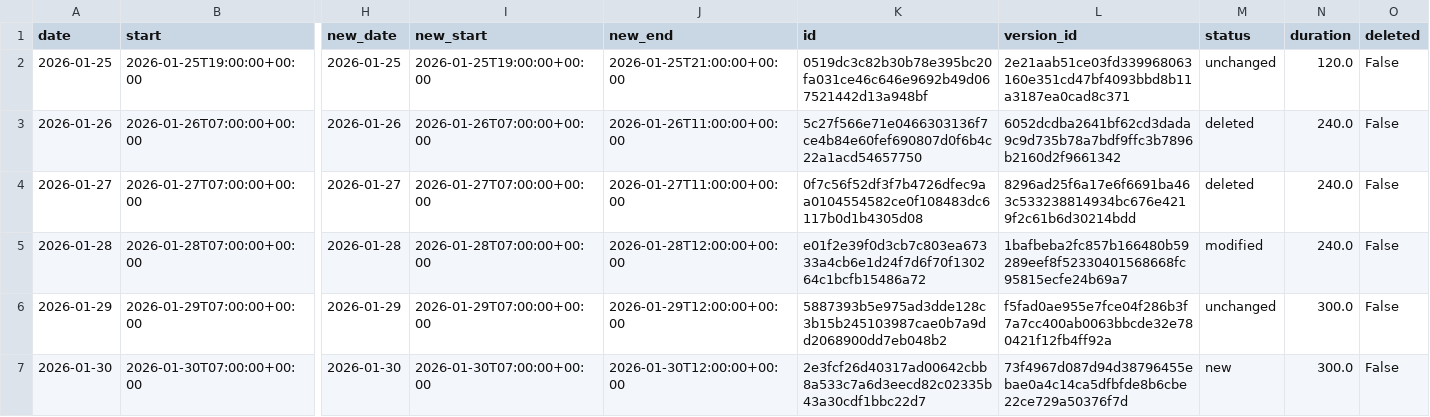
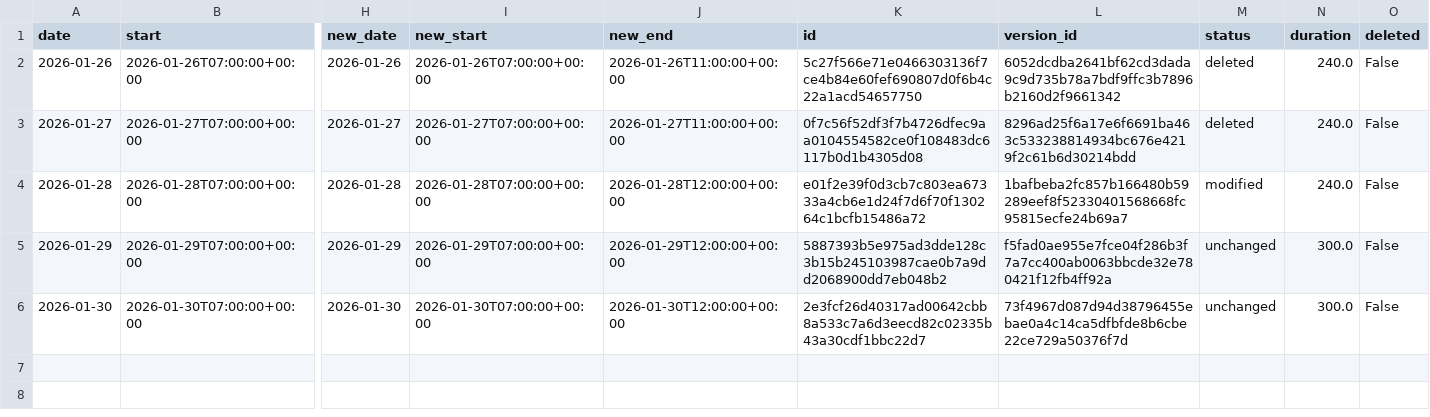
Before and after one commit to hajkuron/notion-githubchart, a CSV file: data/prepared_data_for_supabase.csv, drawn as a sheet; only a part is shown, gaps mark what is left out; removed rows and columns are numbered as before the commit, all else as after; rows hold the shown columns only; the diff names each change by its address in the sheet, - before the commit and + after, or states it on an @@ line.

```diff
--- a/data/prepared_data_for_supabase.csv
+++ b/data/prepared_data_for_supabase.csv
-row 2: 2026-01-25 | 2026-01-25T19:00:00+00:00 | 2026-01-25 | 2026-01-25T19:00:00+00:00 | 2026-01-25T21:00:00+00:00 | 0519dc3c82b30b78e395bc20fa031ce46c646e9692b49d067521442d13a948bf | 2e21aab51ce03fd339968063160e351cd47bf4093bbd8b11a3187ea0cad8c371 | unchanged | 120.0 | False
-M6 (status): new
+M6 (status): unchanged
```
Also changed, not shown: 3 other files.
